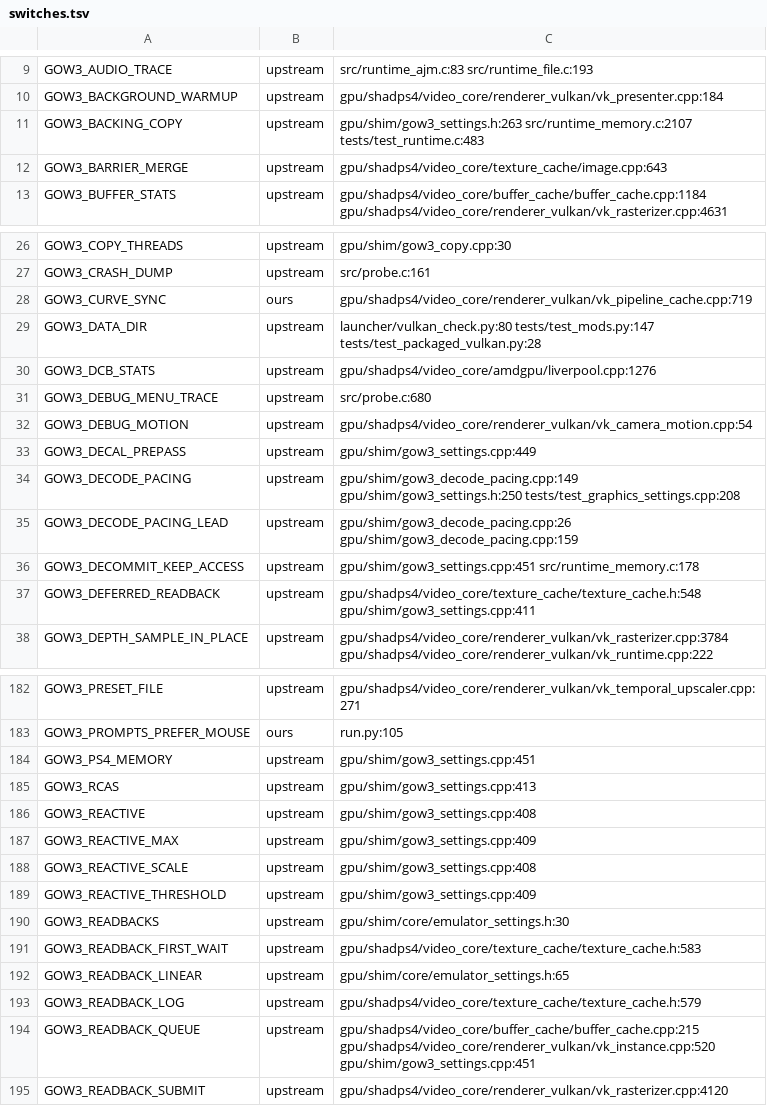
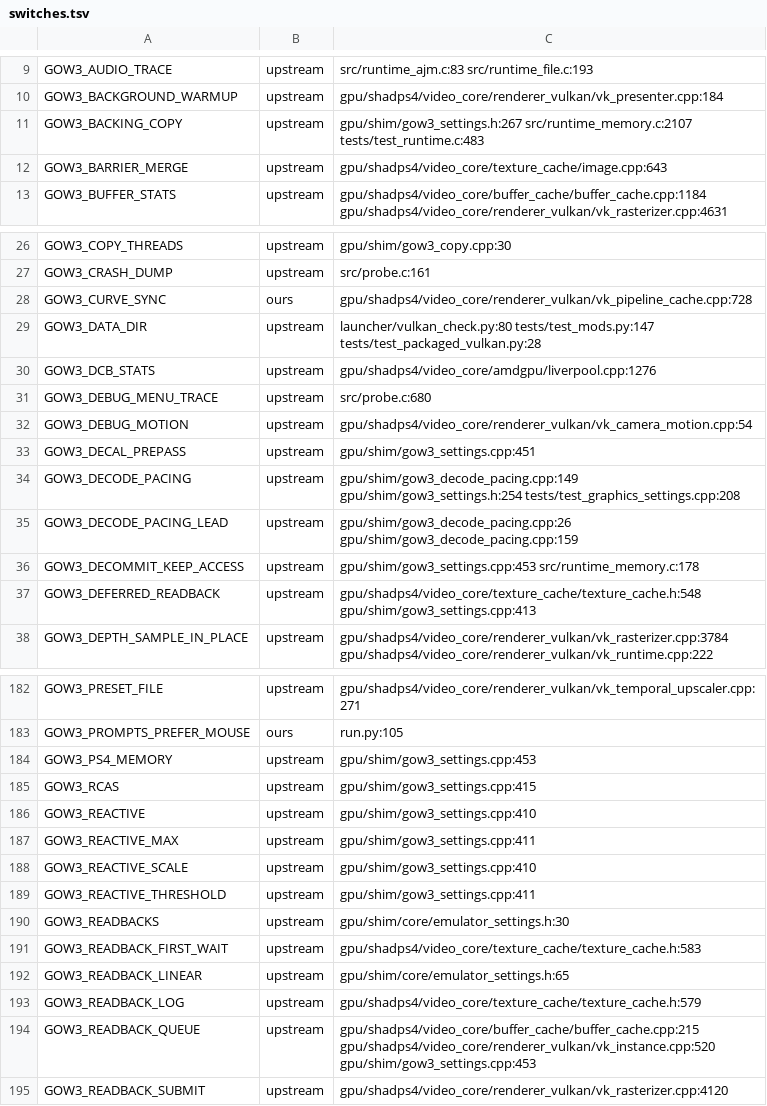
Before and after one commit to BevelTipDrip/medievil_2019_pc_port, a TSV file: research/patches/_facts/switches.tsv, drawn as a sheet; only a part is shown, gaps mark what is left out; the diff covers the shown part only.

```diff
--- a/research/patches/_facts/switches.tsv
+++ b/research/patches/_facts/switches.tsv
@@ -10,3 +10,3 @@ GOW3_AUDIO_TRACE	upstream	src/runtime_ajm.c:83 src/runtime_file.c:193
 GOW3_BACKGROUND_WARMUP	upstream	gpu/shadps4/video_core/renderer_vulkan/vk_presenter.cpp:184
-GOW3_BACKING_COPY	upstream	gpu/shim/gow3_settings.h:263 src/runtime_memory.c:2107 tests/test_runtime.c:483
+GOW3_BACKING_COPY	upstream	gpu/shim/gow3_settings.h:267 src/runtime_memory.c:2107 tests/test_runtime.c:483
 GOW3_BARRIER_MERGE	upstream	gpu/shadps4/video_core/texture_cache/image.cpp:643
@@ -27,3 +27,3 @@ GOW3_COPY_THREADS	upstream	gpu/shim/gow3_copy.cpp:30
 GOW3_CRASH_DUMP	upstream	src/probe.c:161
-GOW3_CURVE_SYNC	ours	gpu/shadps4/video_core/renderer_vulkan/vk_pipeline_cache.cpp:719
+GOW3_CURVE_SYNC	ours	gpu/shadps4/video_core/renderer_vulkan/vk_pipeline_cache.cpp:728
 GOW3_DATA_DIR	upstream	launcher/vulkan_check.py:80 tests/test_mods.py:147 tests/test_packaged_vulkan.py:28
@@ -32,7 +32,7 @@ GOW3_DEBUG_MENU_TRACE	upstream	src/probe.c:680
 GOW3_DEBUG_MOTION	upstream	gpu/shadps4/video_core/renderer_vulkan/vk_camera_motion.cpp:54
-GOW3_DECAL_PREPASS	upstream	gpu/shim/gow3_settings.cpp:449
-GOW3_DECODE_PACING	upstream	gpu/shim/gow3_decode_pacing.cpp:149 gpu/shim/gow3_settings.h:250 tests/test_graphics_settings.cpp:208
+GOW3_DECAL_PREPASS	upstream	gpu/shim/gow3_settings.cpp:451
+GOW3_DECODE_PACING	upstream	gpu/shim/gow3_decode_pacing.cpp:149 gpu/shim/gow3_settings.h:254 tests/test_graphics_settings.cpp:208
 GOW3_DECODE_PACING_LEAD	upstream	gpu/shim/gow3_decode_pacing.cpp:26 gpu/shim/gow3_decode_pacing.cpp:159
-GOW3_DECOMMIT_KEEP_ACCESS	upstream	gpu/shim/gow3_settings.cpp:451 src/runtime_memory.c:178
-GOW3_DEFERRED_READBACK	upstream	gpu/shadps4/video_core/texture_cache/texture_cache.h:548 gpu/shim/gow3_settings.cpp:411
+GOW3_DECOMMIT_KEEP_ACCESS	upstream	gpu/shim/gow3_settings.cpp:453 src/runtime_memory.c:178
+GOW3_DEFERRED_READBACK	upstream	gpu/shadps4/video_core/texture_cache/texture_cache.h:548 gpu/shim/gow3_settings.cpp:413
 GOW3_DEPTH_SAMPLE_IN_PLACE	upstream	gpu/shadps4/video_core/renderer_vulkan/vk_rasterizer.cpp:3784 gpu/shadps4/video_core/renderer_vulkan/vk_runtime.cpp:222
@@ -183,8 +183,8 @@ GOW3_PRESET_FILE	upstream	gpu/shadps4/video_core/renderer_vulkan/vk_temporal_ups
 GOW3_PROMPTS_PREFER_MOUSE	ours	run.py:105
-GOW3_PS4_MEMORY	upstream	gpu/shim/gow3_settings.cpp:451
-GOW3_RCAS	upstream	gpu/shim/gow3_settings.cpp:413
-GOW3_REACTIVE	upstream	gpu/shim/gow3_settings.cpp:408
-GOW3_REACTIVE_MAX	upstream	gpu/shim/gow3_settings.cpp:409
-GOW3_REACTIVE_SCALE	upstream	gpu/shim/gow3_settings.cpp:408
-GOW3_REACTIVE_THRESHOLD	upstream	gpu/shim/gow3_settings.cpp:409
+GOW3_PS4_MEMORY	upstream	gpu/shim/gow3_settings.cpp:453
+GOW3_RCAS	upstream	gpu/shim/gow3_settings.cpp:415
+GOW3_REACTIVE	upstream	gpu/shim/gow3_settings.cpp:410
+GOW3_REACTIVE_MAX	upstream	gpu/shim/gow3_settings.cpp:411
+GOW3_REACTIVE_SCALE	upstream	gpu/shim/gow3_settings.cpp:410
+GOW3_REACTIVE_THRESHOLD	upstream	gpu/shim/gow3_settings.cpp:411
 GOW3_READBACKS	upstream	gpu/shim/core/emulator_settings.h:30
@@ -193,3 +193,3 @@ GOW3_READBACK_LINEAR	upstream	gpu/shim/core/emulator_settings.h:65
 GOW3_READBACK_LOG	upstream	gpu/shadps4/video_core/texture_cache/texture_cache.h:579
-GOW3_READBACK_QUEUE	upstream	gpu/shadps4/video_core/buffer_cache/buffer_cache.cpp:215 gpu/shadps4/video_core/renderer_vulkan/vk_instance.cpp:520 gpu/shim/gow3_settings.cpp:451
+GOW3_READBACK_QUEUE	upstream	gpu/shadps4/video_core/buffer_cache/buffer_cache.cpp:215 gpu/shadps4/video_core/renderer_vulkan/vk_instance.cpp:520 gpu/shim/gow3_settings.cpp:453
 GOW3_READBACK_SUBMIT	upstream	gpu/shadps4/video_core/renderer_vulkan/vk_rasterizer.cpp:4120
```
Also changed, not shown: 35 edited cells elsewhere in this file, research/patches/_facts/commits.tsv, 1 other file.
